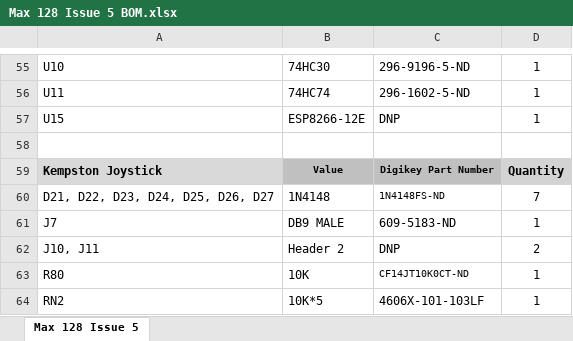
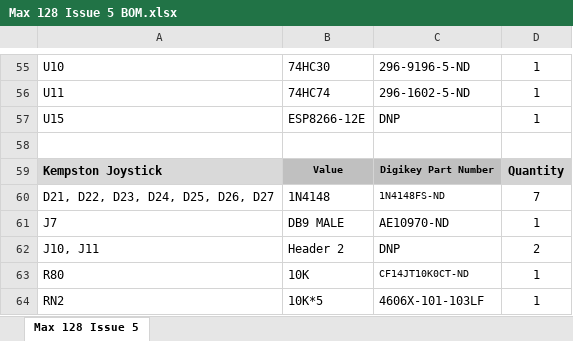
Before and after one commit to DonSuperfo/ZX-Max-128, an Excel workbook: Issue 5/Max 128 Issue 5 BOM.xlsx, sheet Max 128 Issue 5, drawn as a sheet; only a part is shown, gaps mark what is left out; values as stored, in another font and other column widths than the file's, no borders; the diff names each change by its address in the sheet, - before the commit and + after, or states it on an @@ line.

```diff
--- a/Issue 5/Max 128 Issue 5 BOM.xlsx (sheet Max 128 Issue 5)
+++ b/Issue 5/Max 128 Issue 5 BOM.xlsx (sheet Max 128 Issue 5)
-C61: 609-5183-ND
+C61: AE10970-ND
```
Also changed, not shown: 1 other file.
